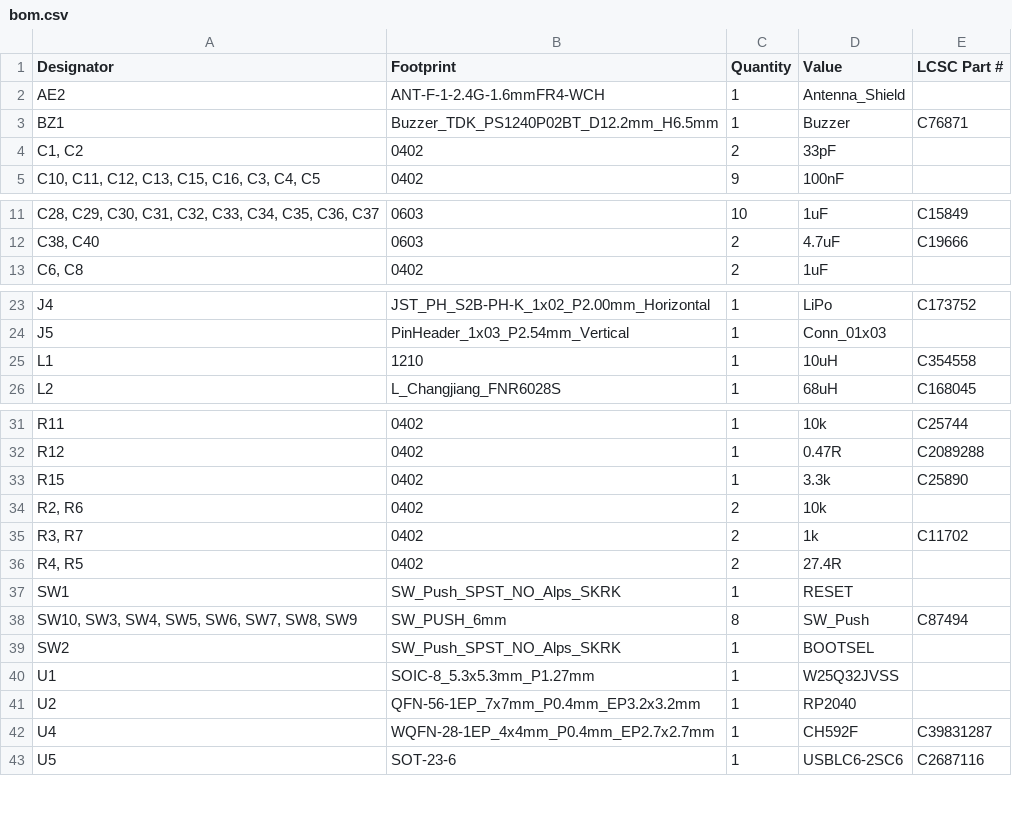
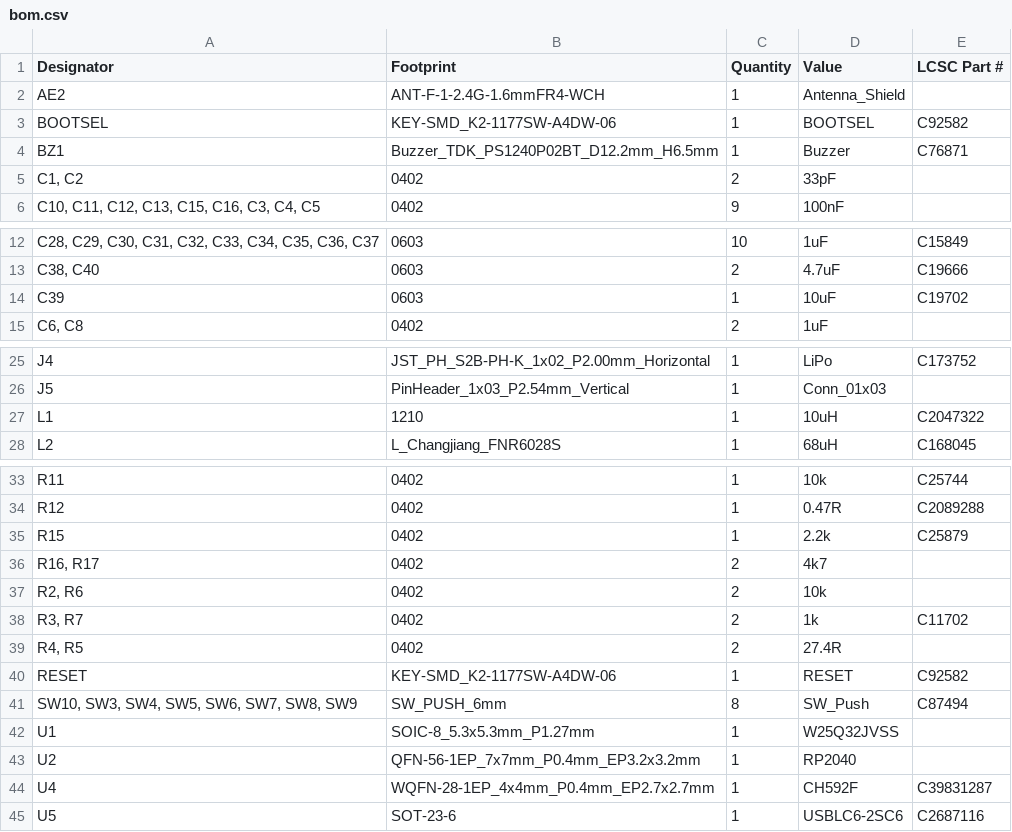
Before and after one commit to sophiayduan/fallout-badges, a CSV file: hardware/production/bom.csv, drawn as a sheet; only a part is shown, gaps mark what is left out; removed rows and columns are numbered as before the commit, all else as after; the diff names each change by its address in the sheet, - before the commit and + after, or states it on an @@ line.

```diff
--- a/hardware/production/bom.csv
+++ b/hardware/production/bom.csv
+row 3: BOOTSEL | KEY-SMD_K2-1177SW-A4DW-06 | 1 | BOOTSEL | C92582
+row 14: C39 | 0603 | 1 | 10uF | C19702
-E27 (LCSC Part #): C354558
+E27 (LCSC Part #): C2047322
-D35 (Value): 3.3k
+D35 (Value): 2.2k
-E35 (LCSC Part #): C25890
+E35 (LCSC Part #): C25879
+row 36: R16, R17 | 0402 | 2 | 4k7
-row 37: SW1 | SW_Push_SPST_NO_Alps_SKRK | 1 | RESET
+row 40: RESET | KEY-SMD_K2-1177SW-A4DW-06 | 1 | RESET | C92582
-row 39: SW2 | SW_Push_SPST_NO_Alps_SKRK | 1 | BOOTSEL
```
Also changed, not shown: hardware/production/designators.csv, hardware/production/positions.csv, 10 other files.
